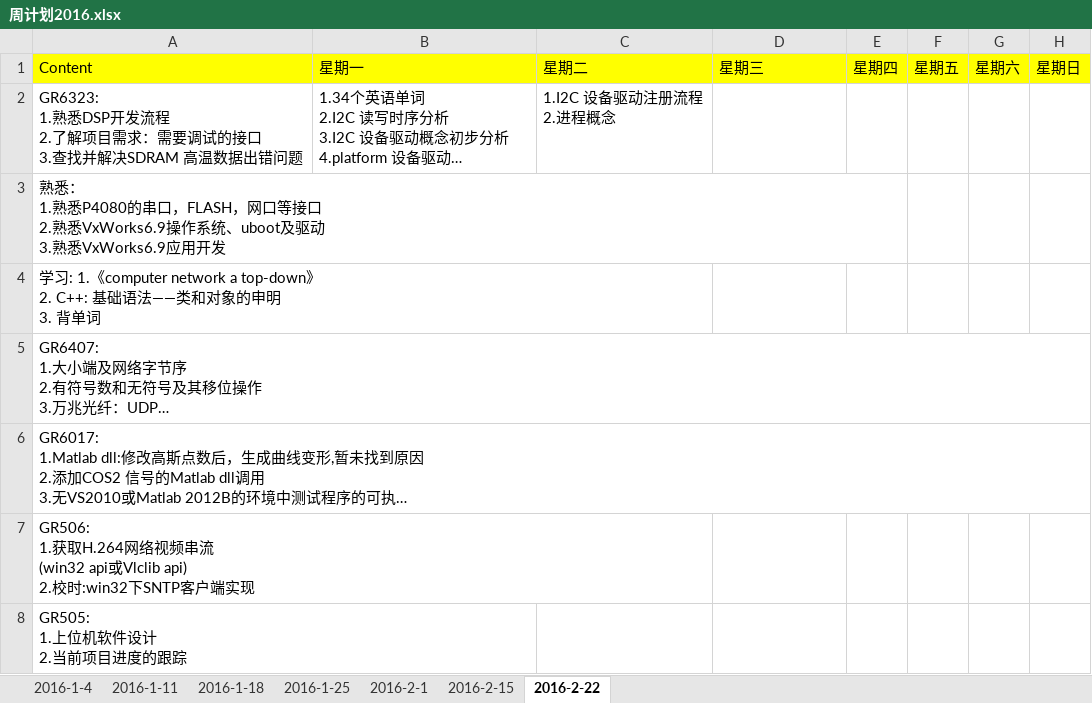
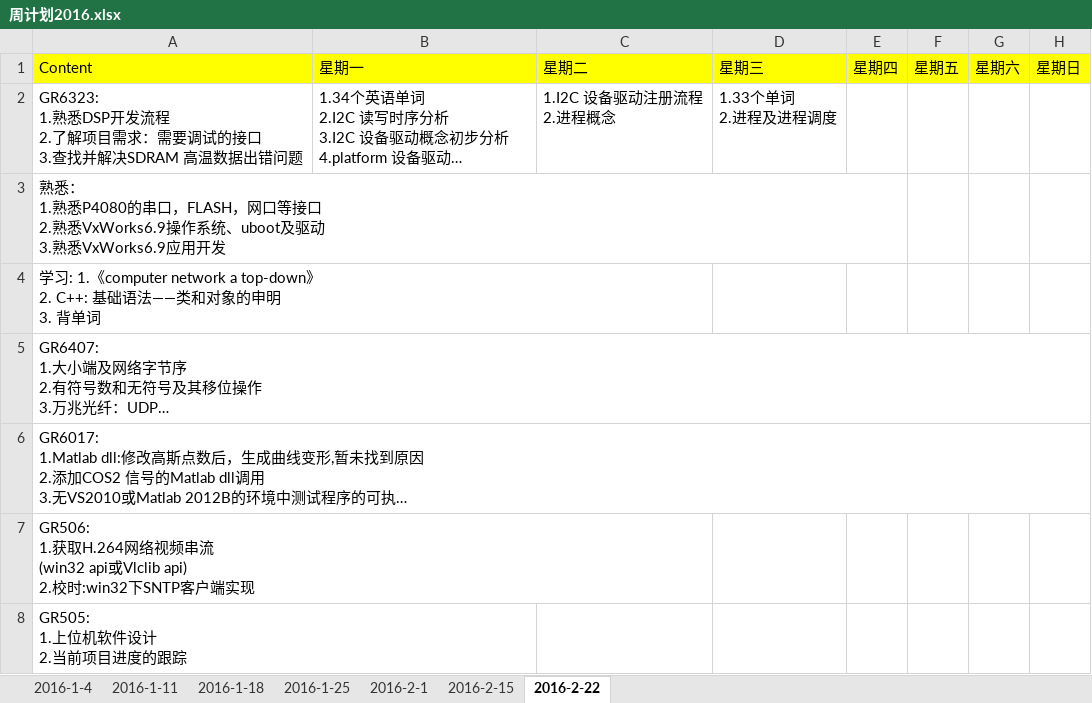
Before and after one commit to OOCC/PlanGIt, an Excel workbook: 周计划2016.xlsx, sheet 2016-2-22, drawn as a sheet; long unchanged cells end in …; values as stored, in another font and other column widths than the file's, no borders; conditional formats not drawn; ↵ is a line break in a cell; the diff names each change by its address in the sheet, - before the commit and + after, or states it on an @@ line.

```diff
--- a/周计划2016.xlsx (sheet 2016-2-22)
+++ b/周计划2016.xlsx (sheet 2016-2-22)
-D2: (empty)
+D2: 1.33个单词 ↵ 2.进程及进程调度
```
Also changed, not shown: 学习计划每日进展.xlsx, 3 other files.
